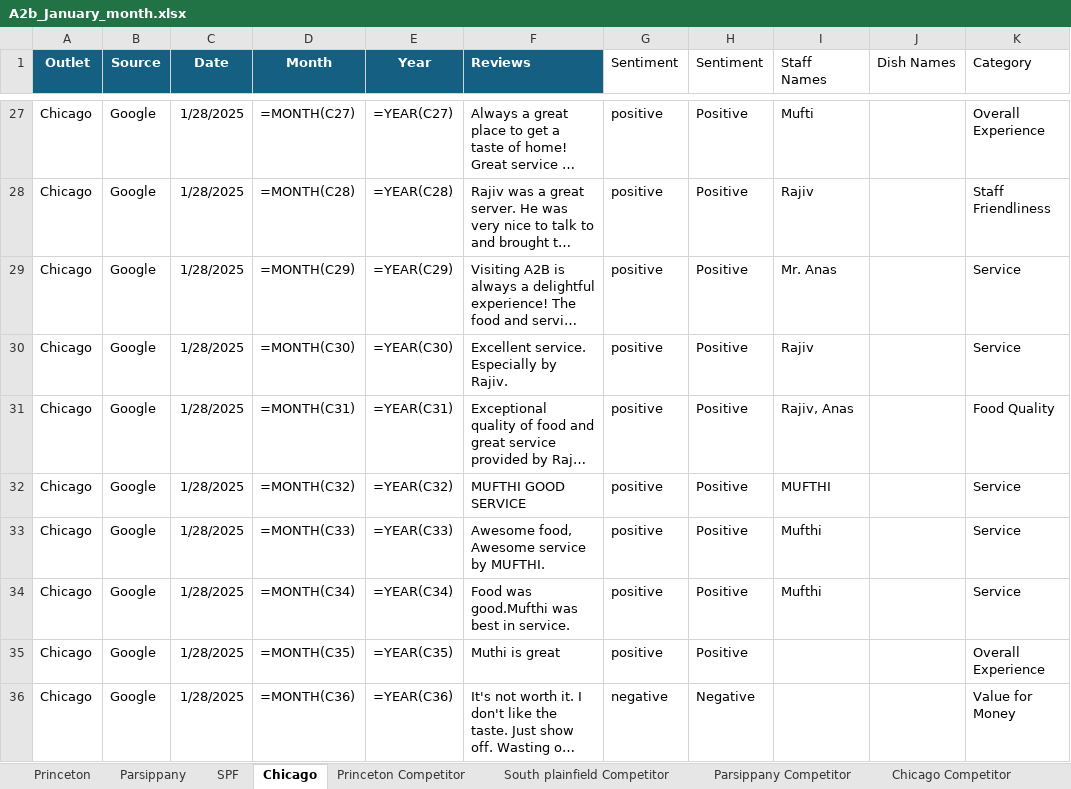
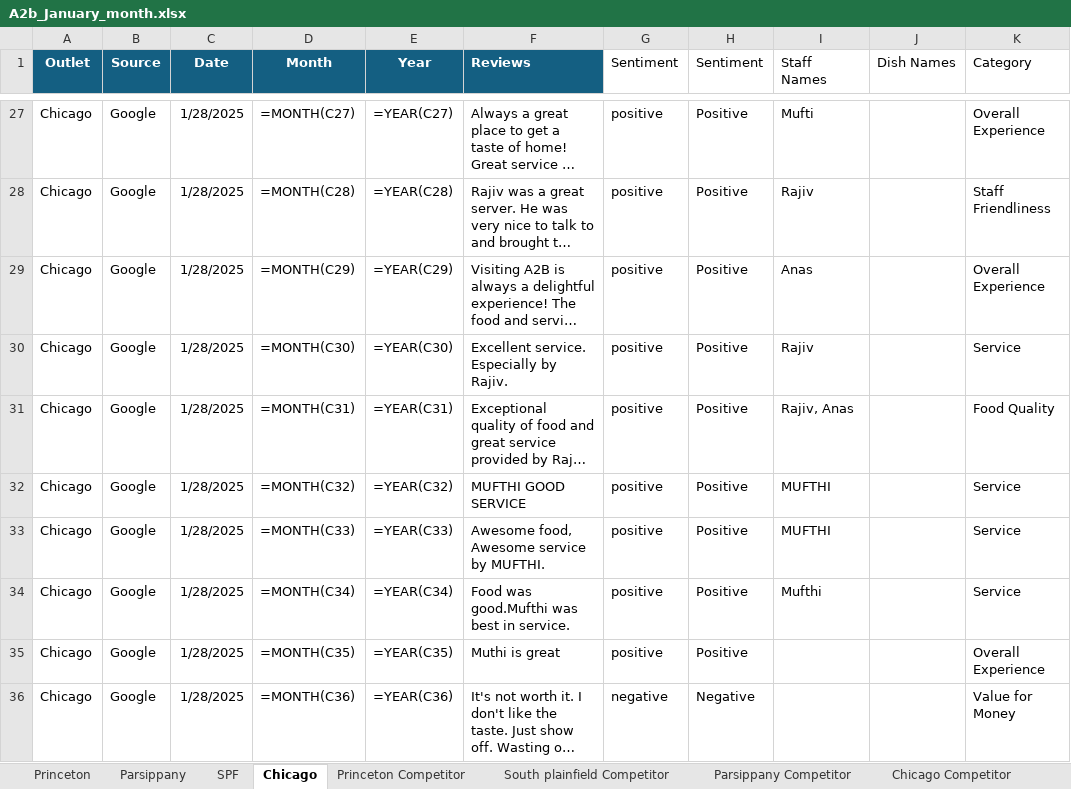
Before and after one commit to Yaswanth-Magil/Sentiment-Analysis-Dumy, an Excel workbook: A2b_January_month.xlsx, sheet Chicago, drawn as a sheet; only a part is shown, gaps mark what is left out; long unchanged cells end in …; values as stored, in another font and other column widths than the file's, no borders; formulas without a stored value are shown as written; table styles not drawn; the diff covers the shown part only; the diff names each change by its address in the sheet, - before the commit and + after, or states it on an @@ line.

```diff
--- a/A2b_January_month.xlsx (sheet Chicago)
+++ b/A2b_January_month.xlsx (sheet Chicago)
-I29 (Staff Names): Mr. Anas
+I29 (Staff Names): Anas
-K29 (Category): Service
+K29 (Category): Overall Experience
-I33 (Staff Names): Mufthi
+I33 (Staff Names): MUFTHI
```
Also changed, not shown: 29 edited cells elsewhere in this sheet, sheet Princeton, sheet Parsippany, sheet SPF, sheet South plainfield Competitor, sheet Princeton Competitor, sheet Parsippany Competitor.
